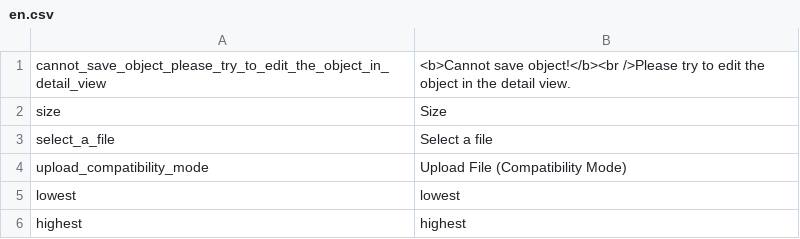
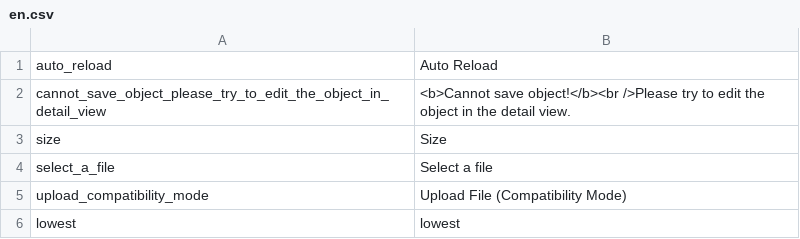
Before and after one commit to pimcore/pimcore, a CSV file: pimcore/config/texts/en.csv, drawn as a sheet; only a part is shown; the shorter side is filled out with more unchanged rows; the diff names each change by its address in the sheet, - before the commit and + after, or states it on an @@ line.

Commit message:
PIMCORE-793,PIMCORE-794
git-svn-id: http://www.pimcore.org/svn/pimcore/private/core/trunk@130 1f8fe7d8-47f0-464c-8d0a-336f4953ab05

```diff
--- a/pimcore/config/texts/en.csv
+++ b/pimcore/config/texts/en.csv
+row 1: auto_reload | Auto Reload
```
Also changed, not shown: 5 other files.
